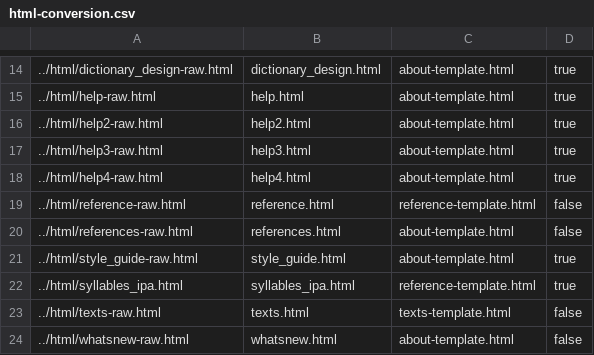
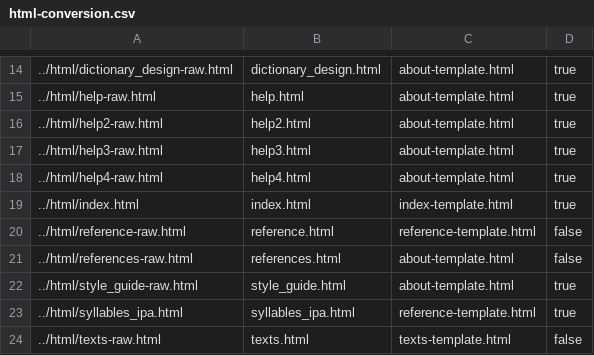
Before and after one commit to alexamies/chinesenotes.com, a CSV file: data/corpus/html-conversion.csv, drawn as a sheet; only a part is shown, gaps mark what is left out; the shorter side is filled out with more unchanged rows; the diff names each change by its address in the sheet, - before the commit and + after, or states it on an @@ line.

Commit message:
Mapping for index file

```diff
--- a/data/corpus/html-conversion.csv
+++ b/data/corpus/html-conversion.csv
+row 19: ../html/index.html | index.html | index-template.html | true
```
